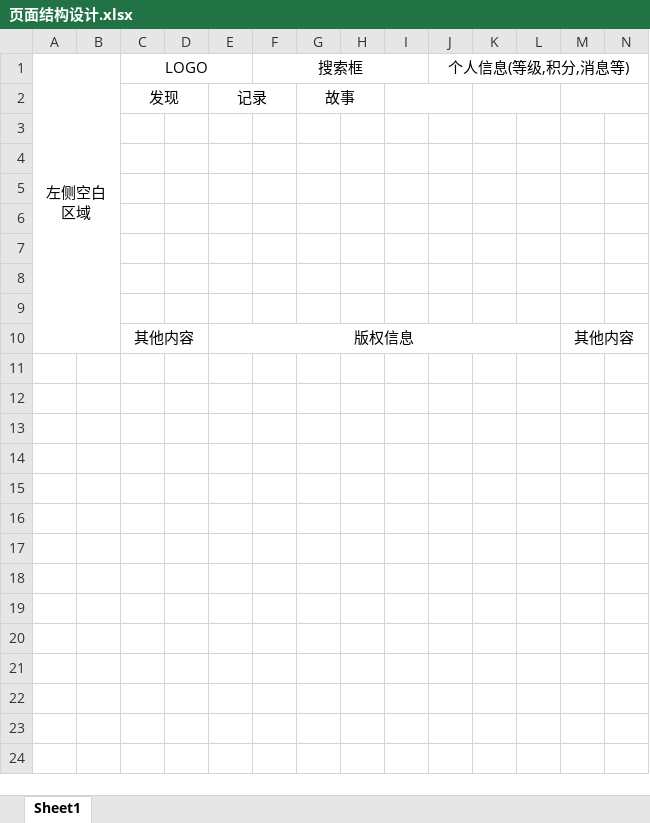
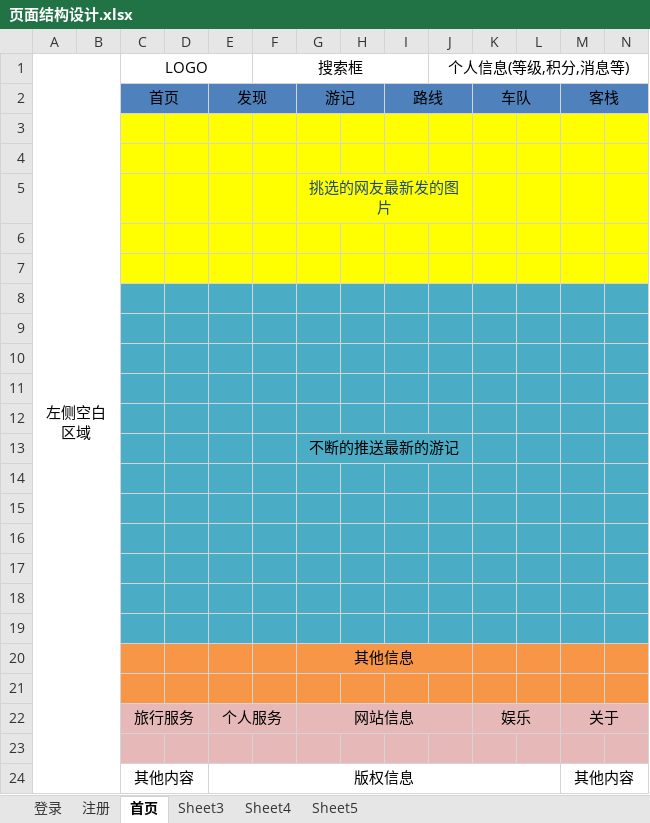
Before and after one commit to Skqing/TrailEnds_Web, an Excel workbook: doc/页面结构设计.xlsx, sheet 首页, drawn as a sheet; only a part is shown; values as stored, in another font and other column widths than the file's, no borders; removed rows and columns are numbered as before the commit, all else as after; rows hold the shown columns only; the diff names each change by its address in the sheet, - before the commit and + after, or states it on an @@ line.

Commit message:
新增一下文档：     1.页面结构设计     2.技术文档     3.需求文档     4.Strider网站架构图.mmap

```diff
--- a/doc/页面结构设计.xlsx (sheet 首页)
+++ b/doc/页面结构设计.xlsx (sheet 首页)
-sheet tab: Sheet1
+sheet tab: 首页
+sheet tab: 登录
+sheet tab: 注册
+sheet tab: Sheet3
+sheet tab: Sheet4
+sheet tab: Sheet5
+row 2:  |  | 首页 |  | 发现 |  | 游记 |  | 路线 |  | 车队 |  | 客栈
-row 3:  |  | 发现 |  | 记录 |  | 故事
+row 3: (empty)
-C3:N3 fill: none
+C3:N3 fill: #FFFF00
-C2:D2 merged
-E2:F2 merged
-G2:H2 merged
-I2:J2 merged
-K2:L2 merged
-M2:N2 merged
+row 4: (empty)
+row 5:  |  |  |  |  |  | 挑选的网友最新发的图片
-C6:N7 fill: none
+C6:N7 fill: #FFFF00
-C8:N11 fill: none
+C8:N11 fill: #4BACC6
+row 12: (empty)
+row 13:  |  |  |  |  |  | 不断的推送最新的游记
+row 14: (empty)
+row 15: (empty)
+row 16: (empty)
+row 17: (empty)
+row 18: (empty)
+row 19: (empty)
+row 20:  |  |  |  |  |  | 其他信息
+row 21: (empty)
+row 22:  |  | 旅行服务 |  | 个人服务 |  | 网站信息 |  |  |  | 娱乐 |  | 关于
-C23:N23 fill: none
+C23:N23 fill: #E6B9B8
```
Also changed, not shown: 1 other file.
